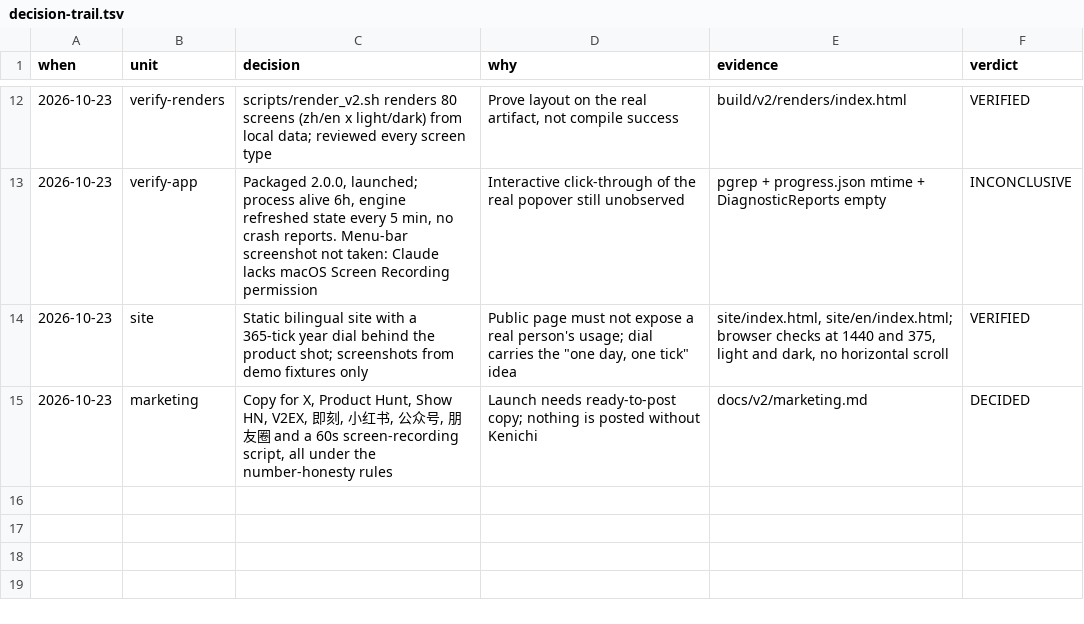
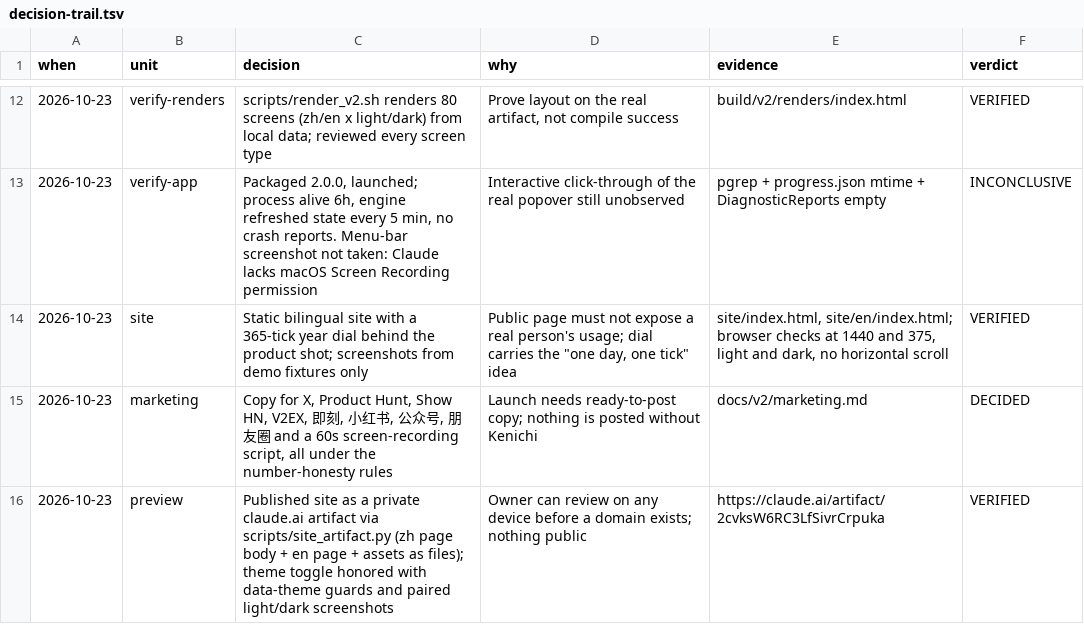
Before and after one commit to KenichiXXX/365-ai-master, a TSV file: docs/v2/decision-trail.tsv, drawn as a sheet; only a part is shown, gaps mark what is left out.

```diff
--- a/docs/v2/decision-trail.tsv
+++ b/docs/v2/decision-trail.tsv
@@ -15 +15,2 @@ when	unit	decision	why	evidence	verdict
 2026-10-23	marketing	Copy for X, Product Hunt, Show HN, V2EX, 即刻, 小红书, 公众号, 朋友圈 and a 60s screen-recording script, all under the number-honesty rules	Launch needs ready-to-post copy; nothing is posted without Kenichi	docs/v2/marketing.md	DECIDED
+2026-10-23	preview	Published site as a private claude.ai artifact via scripts/site_artifact.py (zh page body + en page + assets as files); theme toggle honored with data-theme guards and paired light/dark screenshots	Owner can review on any device before a domain exists; nothing public	https://claude.ai/artifact/2cvksW6RC3LfSivrCrpuka	VERIFIED
```
Also changed, not shown: 4 other files.
